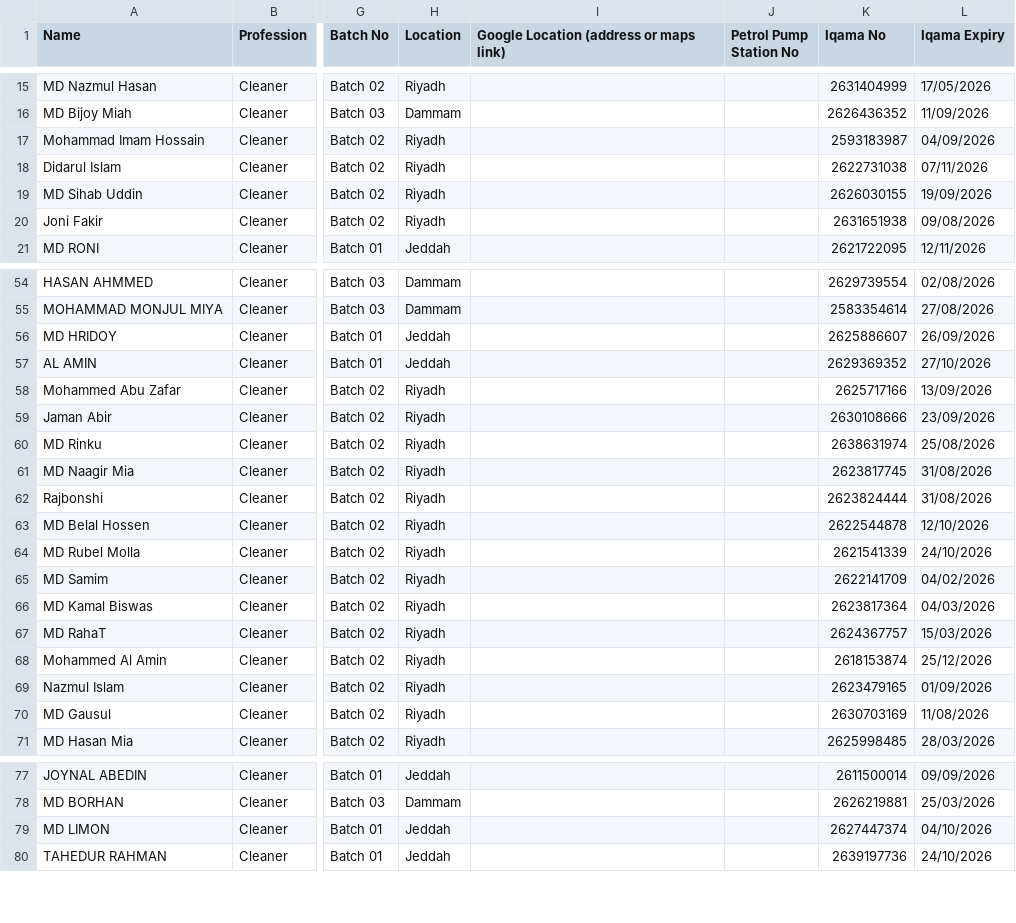
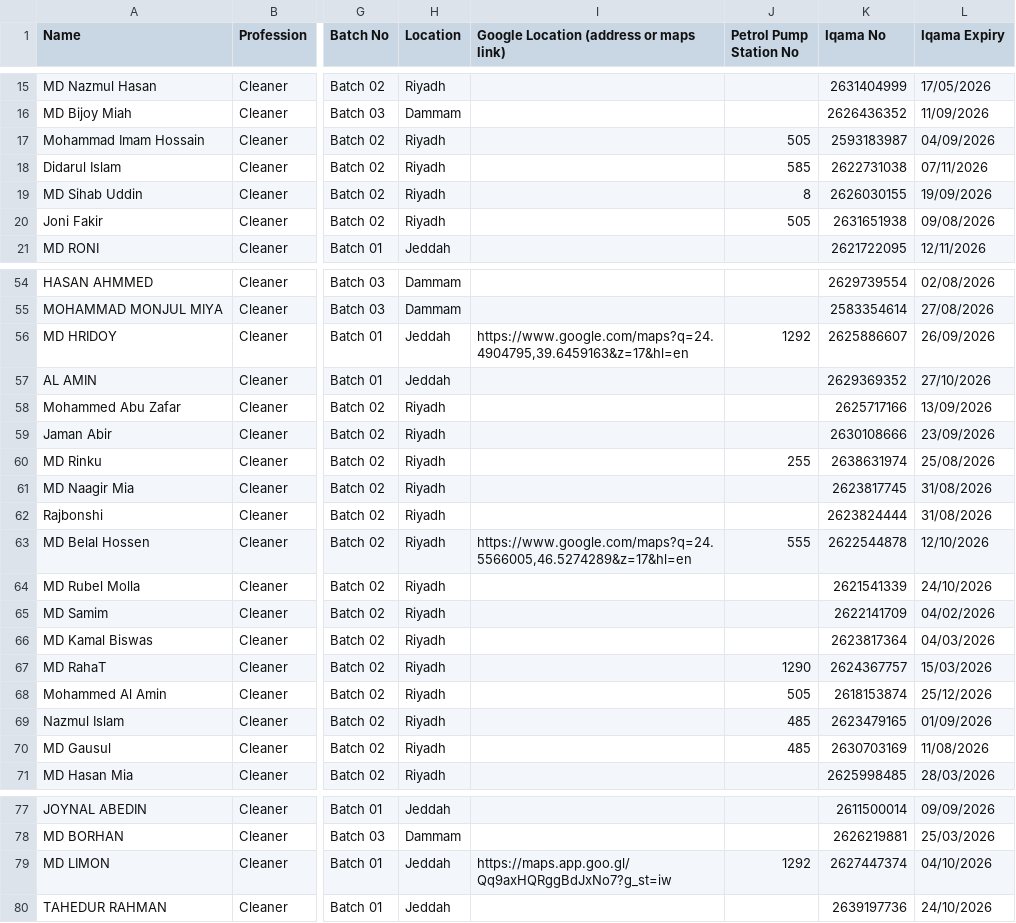
Before and after one commit to Mehboob451/workforce-roster, a CSV file: Data.csv, drawn as a sheet; only a part is shown, gaps mark what is left out; the diff covers the shown part only; the diff names each change by its address in the sheet, - before the commit and + after, or states it on an @@ line.

Commit message:
Auto-save from ARM Dashboard interface

```diff
--- a/Data.csv
+++ b/Data.csv
-J17 (Petrol Pump Station No): (empty)
+J17 (Petrol Pump Station No): 505
-J18 (Petrol Pump Station No): (empty)
+J18 (Petrol Pump Station No): 585
-J19 (Petrol Pump Station No): (empty)
+J19 (Petrol Pump Station No): 8
-J20 (Petrol Pump Station No): (empty)
+J20 (Petrol Pump Station No): 505
-I56: (empty)
+I56: https://www.google.com/maps?q=24.4904795,39.6459163&z=17&hl=en
-J56 (Petrol Pump Station No): (empty)
+J56 (Petrol Pump Station No): 1292
-J60 (Petrol Pump Station No): (empty)
+J60 (Petrol Pump Station No): 255
-I63: (empty)
+I63: https://www.google.com/maps?q=24.5566005,46.5274289&z=17&hl=en
-J63 (Petrol Pump Station No): (empty)
+J63 (Petrol Pump Station No): 555
-J67 (Petrol Pump Station No): (empty)
+J67 (Petrol Pump Station No): 1290
-J68 (Petrol Pump Station No): (empty)
+J68 (Petrol Pump Station No): 505
-J69:J70 (Petrol Pump Station No): (empty)
+J69:J70 (Petrol Pump Station No): 485
-I79: (empty)
+I79: https://maps.app.goo.gl/Qq9axHQRggBdJxNo7?g_st=iw
-J79 (Petrol Pump Station No): (empty)
+J79 (Petrol Pump Station No): 1292
```
Also changed, not shown: 10 edited cells elsewhere in this file.
